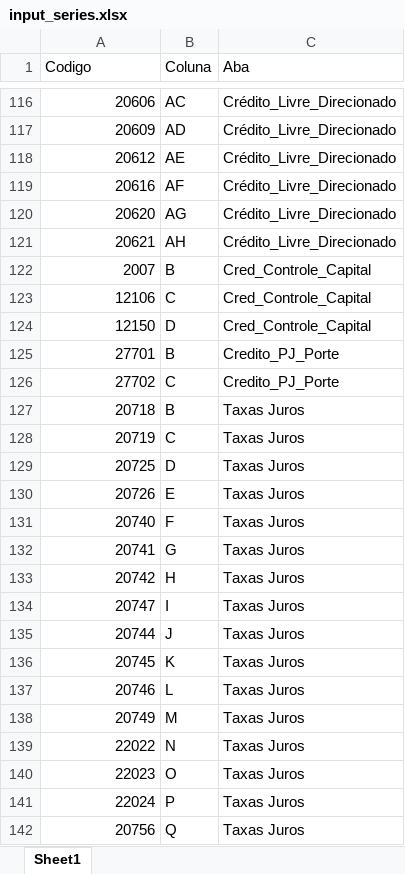
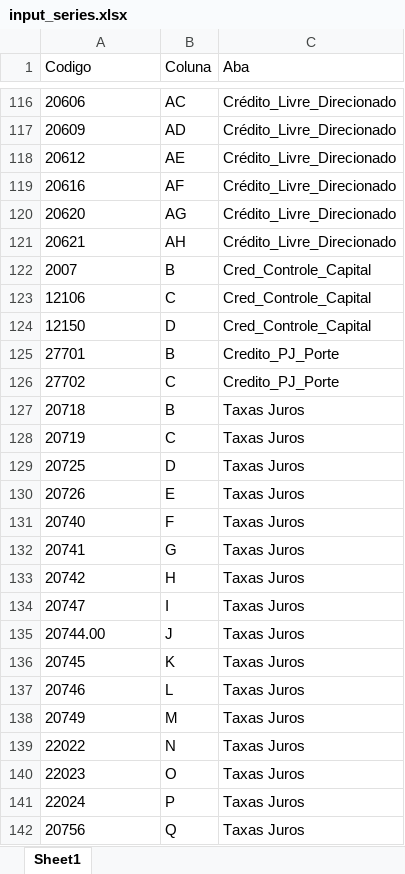
Before and after one commit to Thiagoamaral383/BCB_SFN_IBBA, an Excel workbook: input_series.xlsx, sheet Sheet1, drawn as a sheet; only a part is shown, gaps mark what is left out; values as stored, in another font and other column widths than the file's, no borders; the diff covers the shown part only; the diff names each change by its address in the sheet, - before the commit and + after, or states it on an @@ line.

```diff
--- a/input_series.xlsx (sheet Sheet1)
+++ b/input_series.xlsx (sheet Sheet1)
-A116:A142 alignment: right
+A116:A142 alignment: left
-A135 (Codigo): 20744
+A135 (Codigo): 20744.00
```
Also changed, not shown: 5 edited cells and cell formats elsewhere in this sheet, 1 other file.
